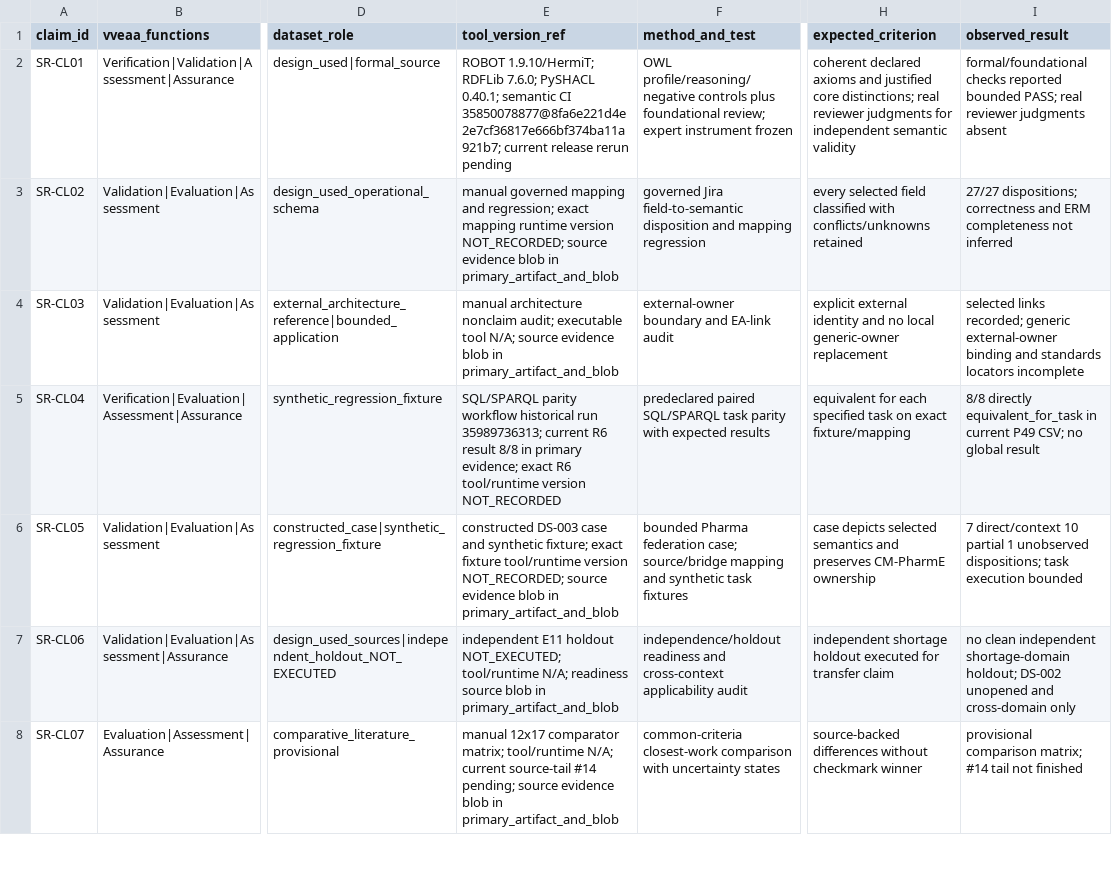
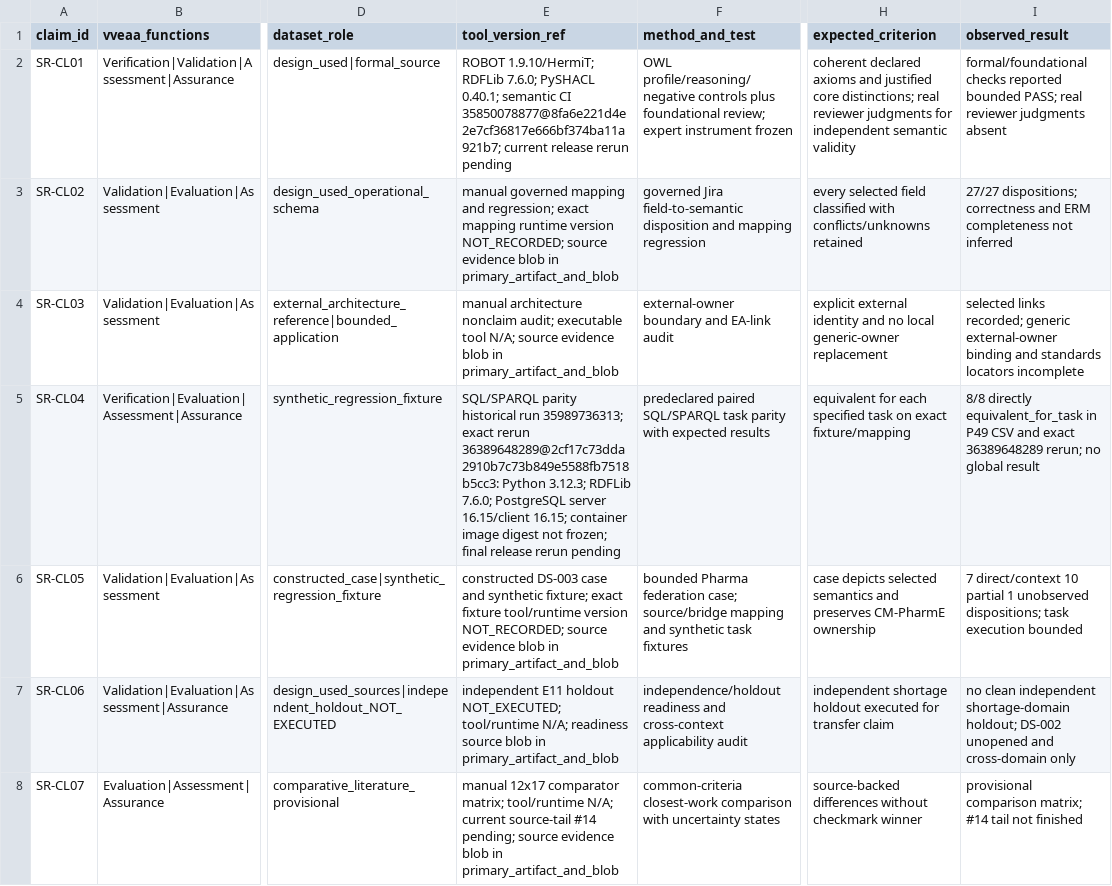
Before and after one commit to ArazSaieArasi3/SemRisk, a CSV file: evaluation/vveaa/paper1-vveaa-claim-method-evidence-v0.1.csv, drawn as a sheet; only a part is shown, gaps mark what is left out; the diff names each change by its address in the sheet, - before the commit and + after, or states it on an @@ line.

Commit message:
Bind R6 task parity claim to exact toolchain rerun

```diff
--- a/evaluation/vveaa/paper1-vveaa-claim-method-evidence-v0.1.csv
+++ b/evaluation/vveaa/paper1-vveaa-claim-method-evidence-v0.1.csv
-E5 (tool_version_ref): SQL/SPARQL parity workflow historical run 35989736313; current R6 result 8/8 in primary evidence; exact R6 tool/runtime version NOT_RECORDED
+E5 (tool_version_ref): SQL/SPARQL parity historical run 35989736313; exact rerun 36389648289@2cf17c73dda2910b7c73b849e5588fb7518b5cc3: Python 3.12.3; RDFLib 7.6.0; PostgreSQL server 16.15/client 16.15; container image digest not frozen; final release rerun pending
-I5 (observed_result): …equivalent_for_task in current P49 CSV; no global…
+I5 (observed_result): …equivalent_for_task in P49 CSV and exact 36389648289 rerun; no global…
```
